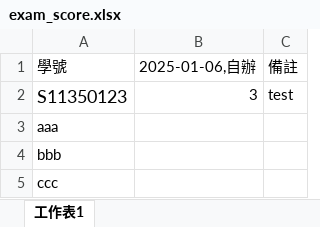
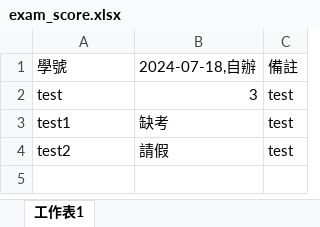
Before and after one commit to Imonanoko/cpe_backend, an Excel workbook: uploads/exam_score.xlsx, sheet 工作表1, drawn as a sheet; values as stored, in another font and other column widths than the file's, no borders; removed rows and columns are numbered as before the commit, all else as after; the diff names each change by its address in the sheet, - before the commit and + after, or states it on an @@ line.

```diff
--- a/uploads/exam_score.xlsx (sheet 工作表1)
+++ b/uploads/exam_score.xlsx (sheet 工作表1)
-B1: 2025-01-06,自辦
+B1: 2024-07-18,自辦
-A2: S11350123
+A2: test
@@ A2 text size: smaller @@
-row 3: aaa
-row 4: bbb
-row 5: ccc
+row 3: test1 | 缺考 | test
+row 4: test2 | 請假 | test
```
Also changed, not shown: uploads/exam_score_excel.xlsx, uploads/result_file.xlsx, 6 other files.
